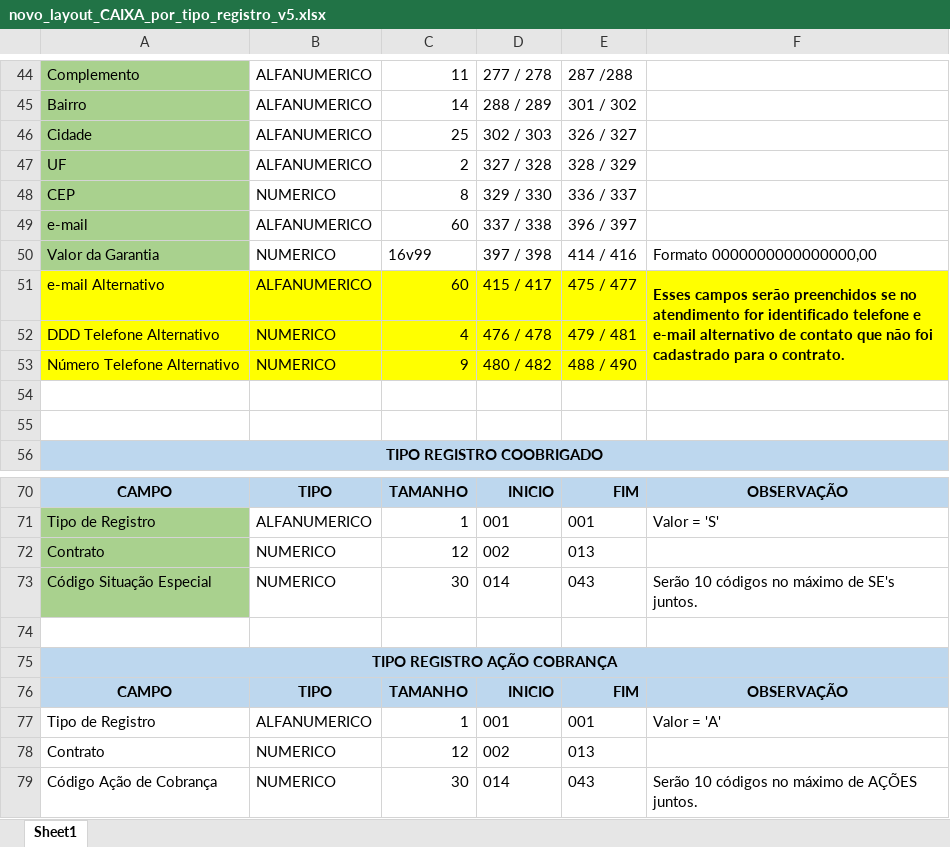
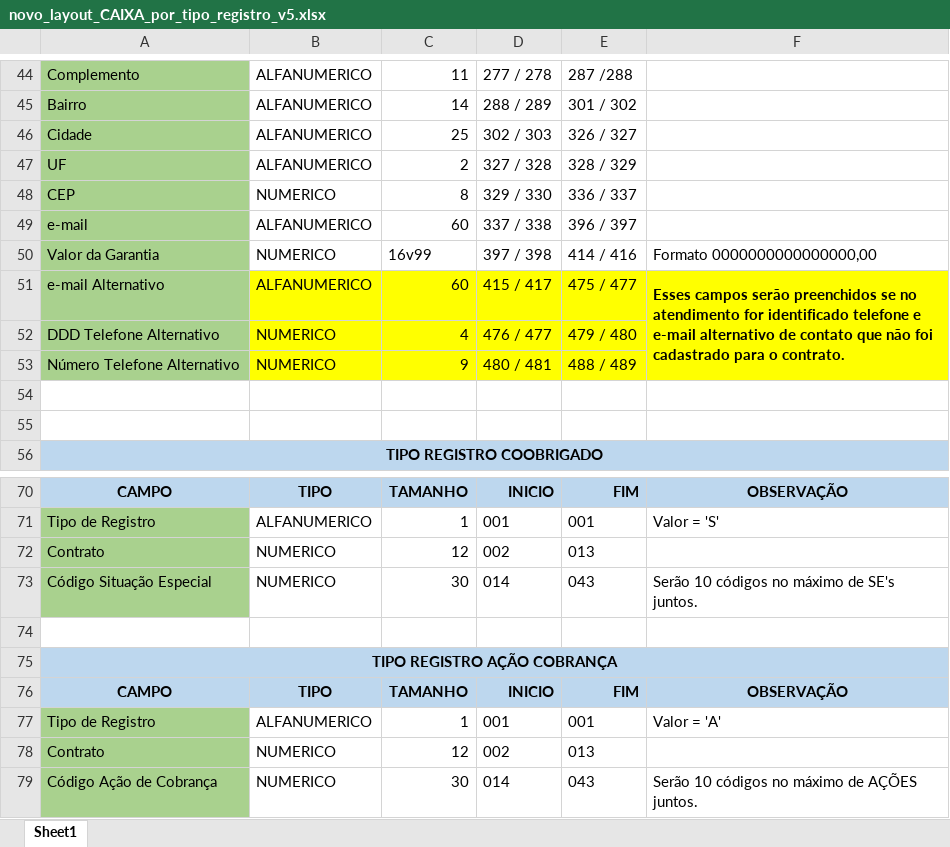
Before and after one commit to thbdias/Teste-Spring-MongoDB, an Excel workbook: novo_layout_CAIXA_por_tipo_registro_v5.xlsx, sheet Sheet1, drawn as a sheet; only a part is shown, gaps mark what is left out; values as stored, in another font and other column widths than the file's, no borders; the diff names each change by its address in the sheet, - before the commit and + after, or states it on an @@ line.

```diff
--- a/novo_layout_CAIXA_por_tipo_registro_v5.xlsx (sheet Sheet1)
+++ b/novo_layout_CAIXA_por_tipo_registro_v5.xlsx (sheet Sheet1)
-A51:A53 fill: #FFFF00
+A51:A53 fill: #A9D18E
-D52: 476 / 478
+D52: 476 / 477
-E52: 479 / 481
+E52: 479 / 480
-D53: 480 / 482
+D53: 480 / 481
-E53: 488 / 490
+E53: 488 / 489
-A77:A79 fill: none
+A77:A79 fill: #A9D18E
```
Also changed, not shown: 2 other files.
